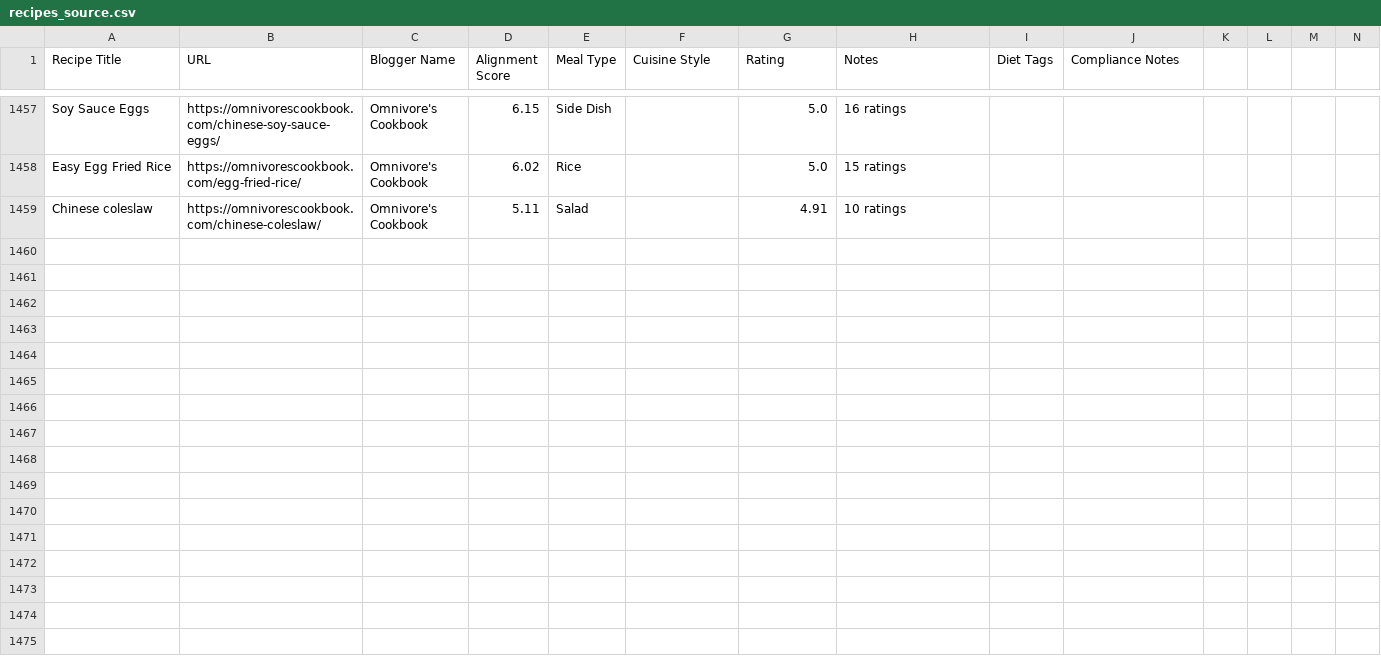
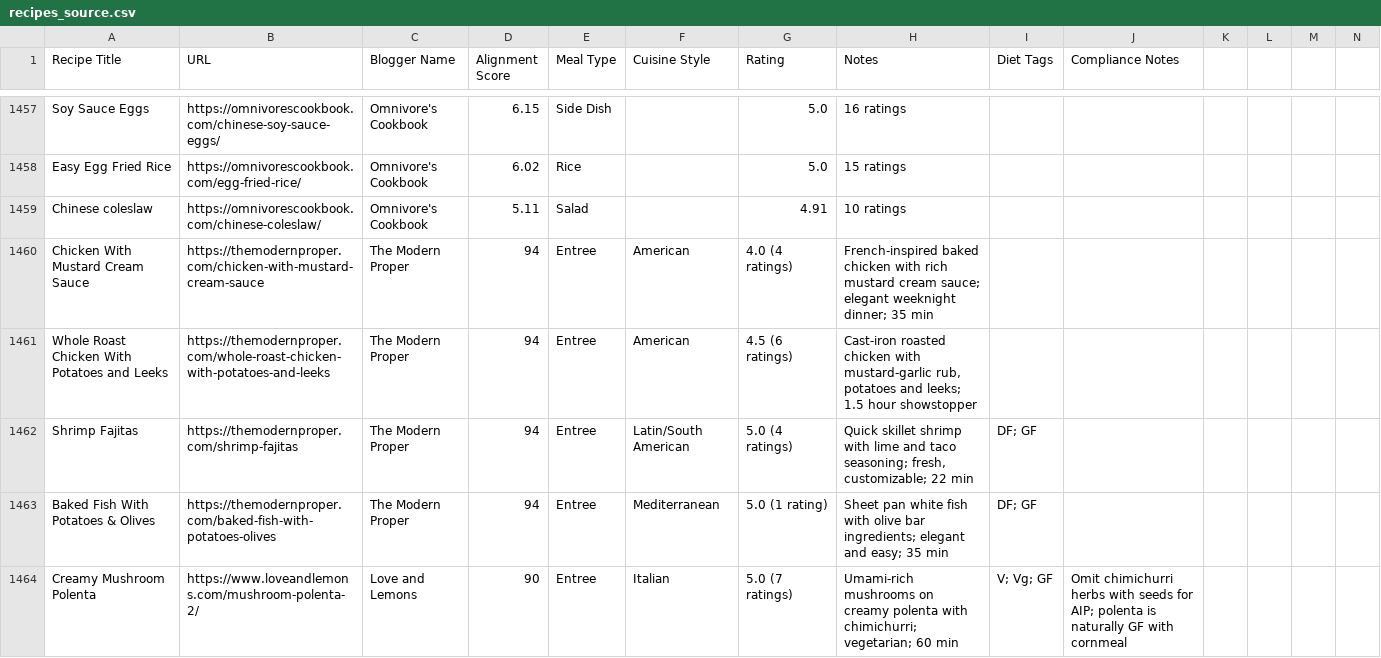
Before and after one commit to claude-themodernhomechef/ckc-recipe-tool, a CSV file: recipes_source.csv, drawn as a sheet; only a part is shown, gaps mark what is left out; rows hold the shown columns only; the diff covers the shown part only; the diff names each change by its address in the sheet, - before the commit and + after, or states it on an @@ line.

```diff
--- a/recipes_source.csv
+++ b/recipes_source.csv
+row 1460: Chicken With Mustard Cream Sauce | https://themodernproper.com/chicken-with-mustard-cream-sauce | The Modern Proper | 94 | Entree | American | 4.0 (4 ratings) | French-inspired baked chicken with rich mustard cream sauce; elegant weeknight dinner; 35 min
+row 1461: Whole Roast Chicken With Potatoes and Leeks | https://themodernproper.com/whole-roast-chicken-with-potatoes-and-leeks | The Modern Proper | 94 | Entree | American | 4.5 (6 ratings) | Cast-iron roasted chicken with mustard-garlic rub, potatoes and leeks; 1.5 hour showstopper
+row 1462: Shrimp Fajitas | https://themodernproper.com/shrimp-fajitas | The Modern Proper | 94 | Entree | Latin/South American | 5.0 (4 ratings) | Quick skillet shrimp with lime and taco seasoning; fresh, customizable; 22 min | DF; GF
+row 1463: Baked Fish With Potatoes & Olives | https://themodernproper.com/baked-fish-with-potatoes-olives | The Modern Proper | 94 | Entree | Mediterranean | 5.0 (1 rating) | Sheet pan white fish with olive bar ingredients; elegant and easy; 35 min | DF; GF
+row 1464: Creamy Mushroom Polenta | https://www.loveandlemons.com/mushroom-polenta-2/ | Love and Lemons | 90 | Entree | Italian | 5.0 (7 ratings) | Umami-rich mushrooms on creamy polenta with chimichurri; vegetarian; 60 min | V; Vg; GF | Omit chimichurri herbs with seeds for AIP; polenta is naturally GF with cornmeal
```
Also changed, not shown: 5 added rows elsewhere in this file.
